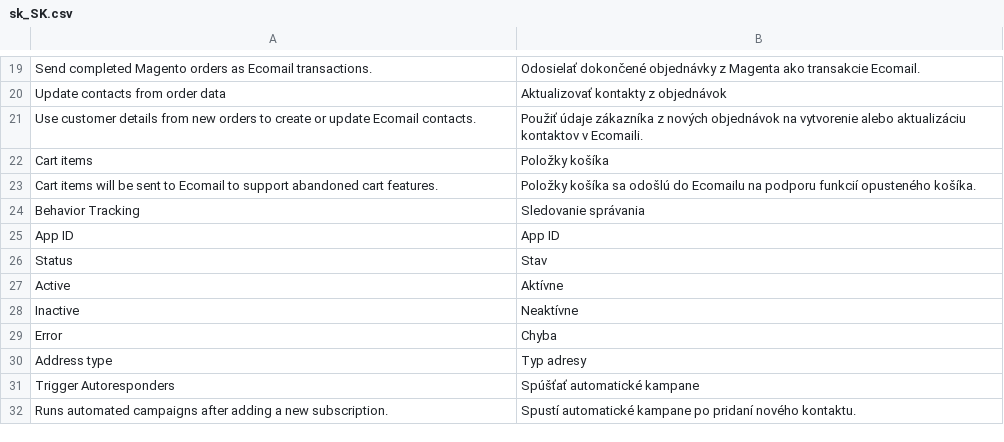
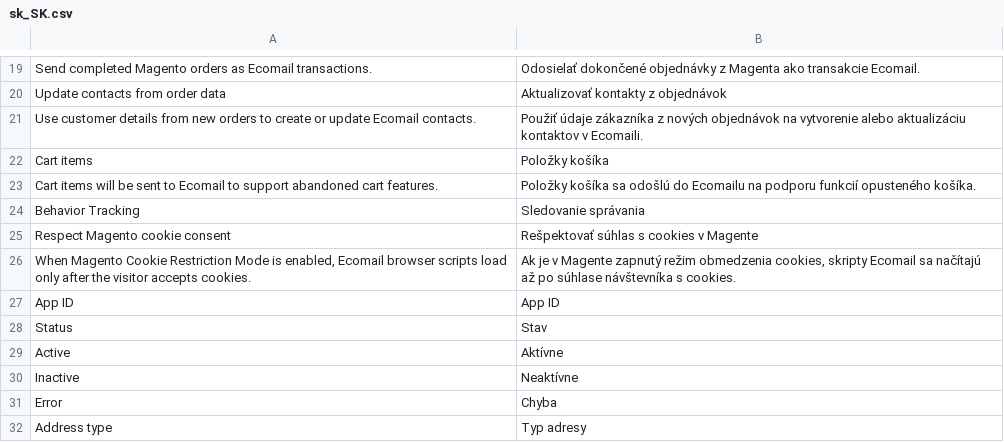
Before and after one commit to JakubFilounek/magento-2, a CSV file: app/code/Ecomail/Ecomail/i18n/sk_SK.csv, drawn as a sheet; only a part is shown, gaps mark what is left out; the shorter side is filled out with more unchanged rows; the diff names each change by its address in the sheet, - before the commit and + after, or states it on an @@ line.

```diff
--- a/app/code/Ecomail/Ecomail/i18n/sk_SK.csv
+++ b/app/code/Ecomail/Ecomail/i18n/sk_SK.csv
+row 25: Respect Magento cookie consent | Rešpektovať súhlas s cookies v Magente
+row 26: When Magento Cookie Restriction Mode is enabled, Ecomail browser scripts load only after the visitor accepts cookies. | Ak je v Magente zapnutý režim obmedzenia cookies, skripty Ecomail sa načítajú až po súhlase návštevníka s cookies.
```
Also changed, not shown: app/code/Ecomail/Ecomail/i18n/cs_CZ.csv, app/code/Ecomail/Ecomail/i18n/en_US.csv, 6 other files.
